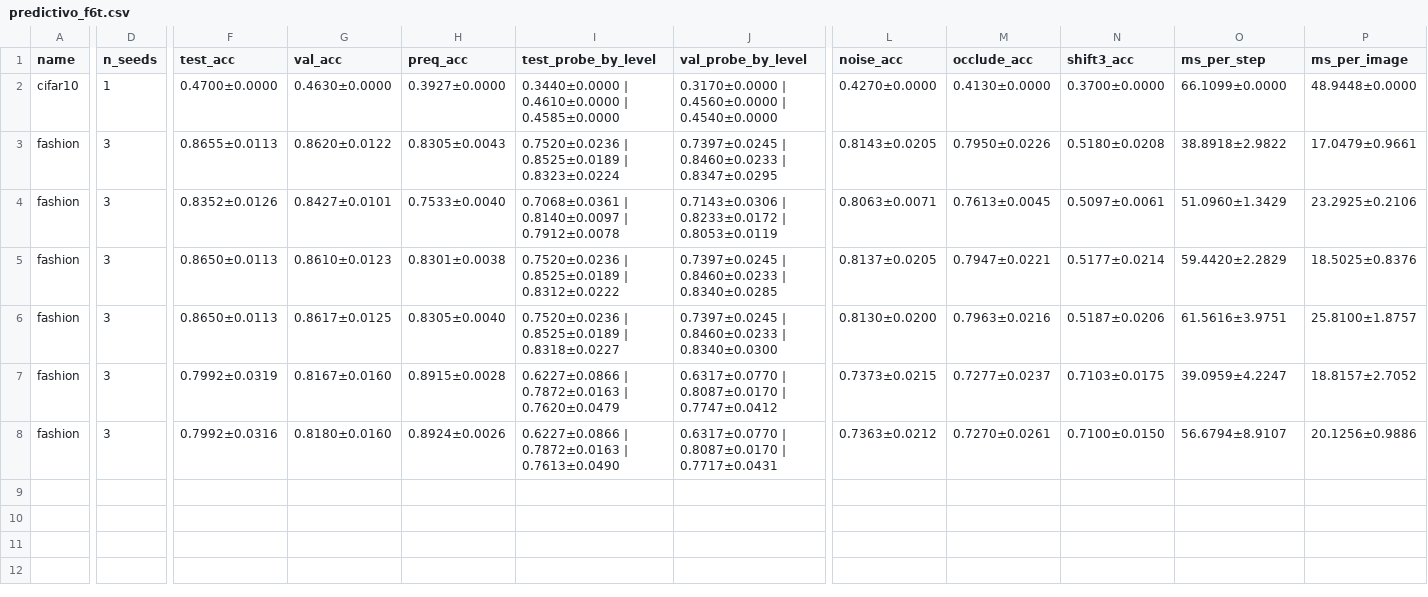
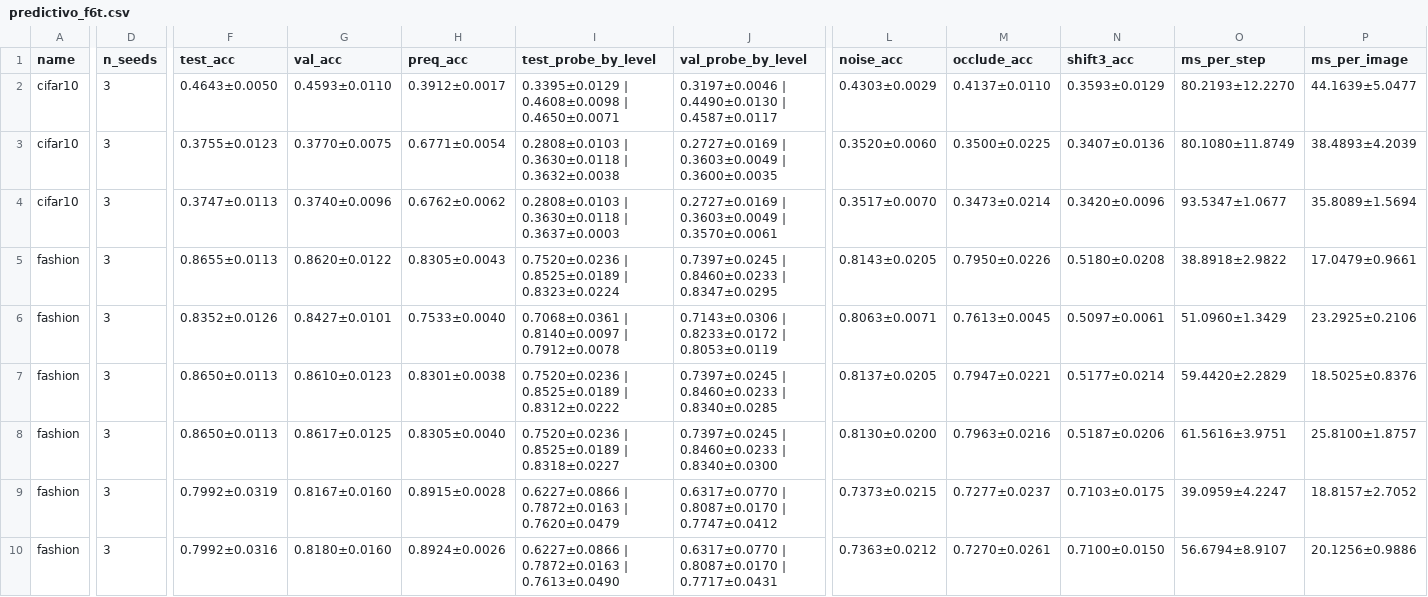
Before and after one commit to hernanbarreto/bioelastic_snn, a CSV file: results/predictivo_f6t.csv, drawn as a sheet; only a part is shown, gaps mark what is left out; rows hold the shown columns only; the diff covers the shown part only; the diff names each change by its address in the sheet, - before the commit and + after, or states it on an @@ line.

```diff
--- a/results/predictivo_f6t.csv
+++ b/results/predictivo_f6t.csv
-D2 (n_seeds): 1
+D2 (n_seeds): 3
-F2 (test_acc): 0.4700±0.0000
+F2 (test_acc): 0.4643±0.0050
-G2 (val_acc): 0.4630±0.0000
+G2 (val_acc): 0.4593±0.0110
-H2 (preq_acc): 0.3927±0.0000
+H2 (preq_acc): 0.3912±0.0017
-I2 (test_probe_by_level): 0.3440±0.0000 | 0.4610±0.0000 | 0.4585±0.0000
+I2 (test_probe_by_level): 0.3395±0.0129 | 0.4608±0.0098 | 0.4650±0.0071
-J2 (val_probe_by_level): 0.3170±0.0000 | 0.4560±0.0000 | 0.4540±0.0000
+J2 (val_probe_by_level): 0.3197±0.0046 | 0.4490±0.0130 | 0.4587±0.0117
-L2 (noise_acc): 0.4270±0.0000
+L2 (noise_acc): 0.4303±0.0029
-M2 (occlude_acc): 0.4130±0.0000
+M2 (occlude_acc): 0.4137±0.0110
-N2 (shift3_acc): 0.3700±0.0000
+N2 (shift3_acc): 0.3593±0.0129
-O2 (ms_per_step): 66.1099±0.0000
+O2 (ms_per_step): 80.2193±12.2270
-P2 (ms_per_image): 48.9448±0.0000
+P2 (ms_per_image): 44.1639±5.0477
+row 3: cifar10 | 3 | 0.3755±0.0123 | 0.3770±0.0075 | 0.6771±0.0054 | 0.2808±0.0103 | 0.3630±0.0118 | 0.3632±0.0038 | 0.2727±0.0169 | 0.3603±0.0049 | 0.3600±0.0035 | 0.3520±0.0060 | 0.3500±0.0225 | 0.3407±0.0136 | 80.1080±11.8749 | 38.4893±4.2039
+row 4: cifar10 | 3 | 0.3747±0.0113 | 0.3740±0.0096 | 0.6762±0.0062 | 0.2808±0.0103 | 0.3630±0.0118 | 0.3637±0.0003 | 0.2727±0.0169 | 0.3603±0.0049 | 0.3570±0.0061 | 0.3517±0.0070 | 0.3473±0.0214 | 0.3420±0.0096 | 93.5347±1.0677 | 35.8089±1.5694
```
Also changed, not shown: 1 edited cell elsewhere in this file, 9 other files.
